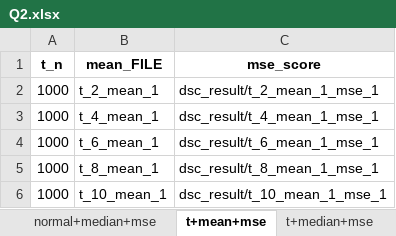
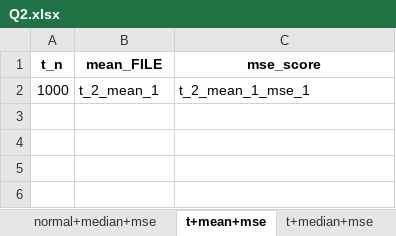
Before and after one commit to stephenslab/dsc-wiki, an Excel workbook: docs/playground/Q2.xlsx, sheet t+mean+mse, drawn as a sheet; values as stored, in another font and other column widths than the file's, no borders; the diff names each change by its address in the sheet, - before the commit and + after, or states it on an @@ line.

```diff
--- a/docs/playground/Q2.xlsx (sheet t+mean+mse)
+++ b/docs/playground/Q2.xlsx (sheet t+mean+mse)
-C2 (mse_score): dsc_result/t_2_mean_1_mse_1
+C2 (mse_score): t_2_mean_1_mse_1
-row 3: 1000 | t_4_mean_1 | dsc_result/t_4_mean_1_mse_1
-row 4: 1000 | t_6_mean_1 | dsc_result/t_6_mean_1_mse_1
-row 5: 1000 | t_8_mean_1 | dsc_result/t_8_mean_1_mse_1
-row 6: 1000 | t_10_mean_1 | dsc_result/t_10_mean_1_mse_1
```
Also changed, not shown: sheet Sheet1, sheet normal+mean+mse, sheet normal+median+mse, sheet t+median+mse, docs/playground/Q1.xlsx, 7 other files.
